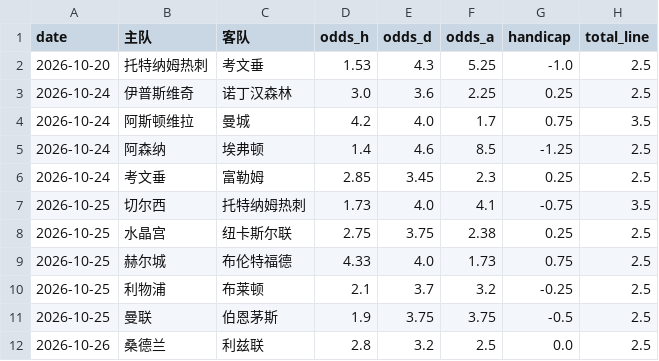
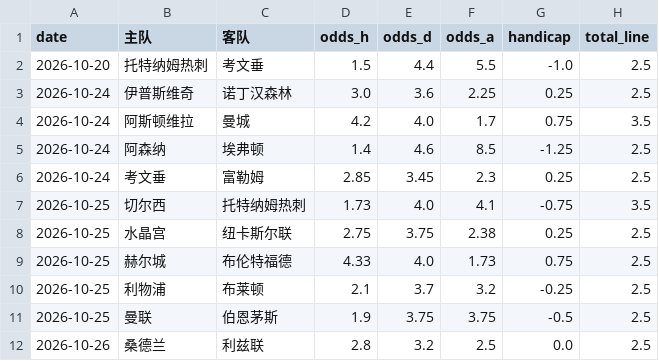
Before and after one commit to kejiqun/epl-prediction, a CSV file: odds_history.csv, drawn as a sheet.

```diff
--- a/odds_history.csv
+++ b/odds_history.csv
@@ -1,3 +1,3 @@
 date,主队,客队,odds_h,odds_d,odds_a,handicap,total_line
-2026-10-20,托特纳姆热刺,考文垂,1.53,4.3,5.25,-1.0,2.5
+2026-10-20,托特纳姆热刺,考文垂,1.5,4.4,5.5,-1.0,2.5
 2026-10-24,伊普斯维奇,诺丁汉森林,3.0,3.6,2.25,0.25,2.5
```
Also changed, not shown: predictions_log.csv, 2 other files.
